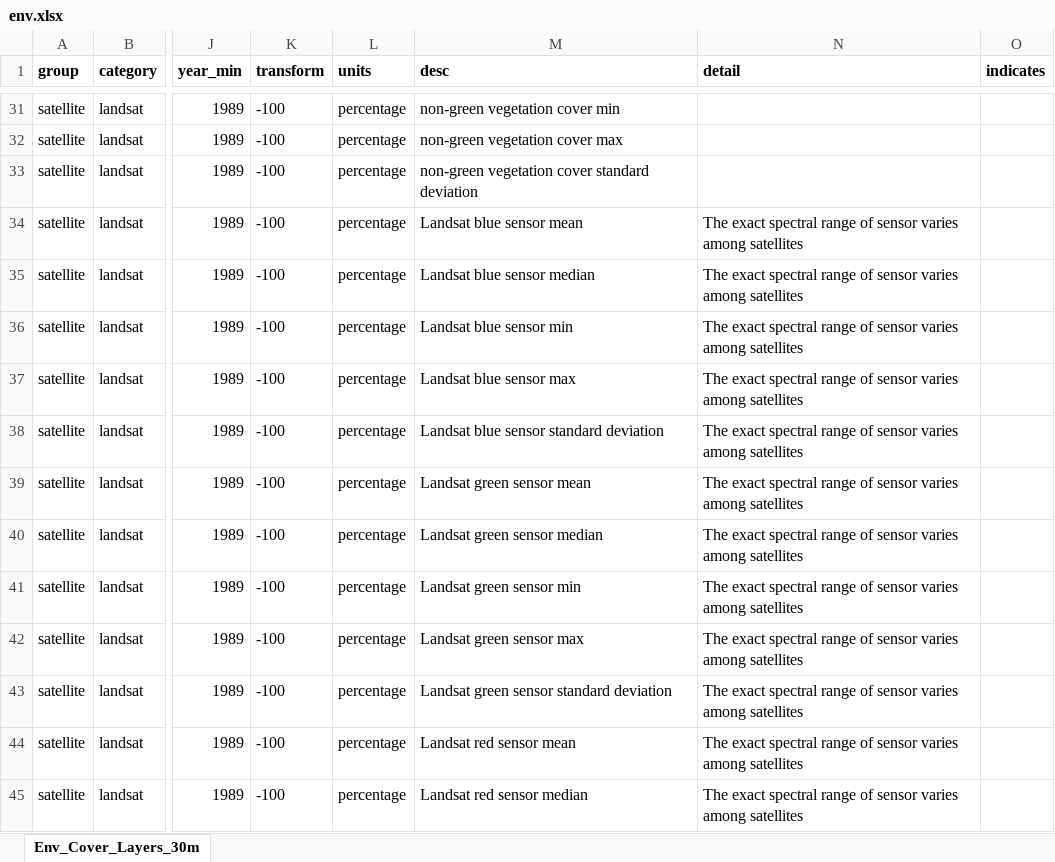
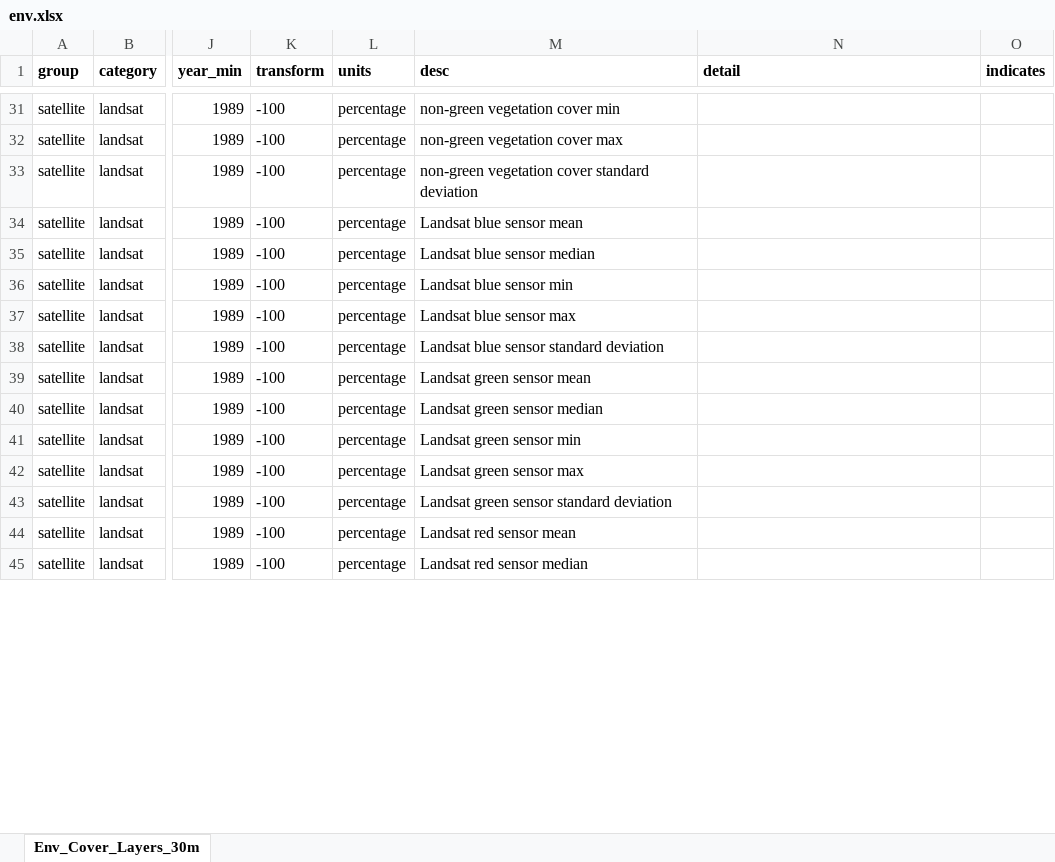
Before and after one commit to dew-landscapes/envEcosystems, an Excel workbook: data-raw/env.xlsx, sheet Env_Cover_Layers_30m, drawn as a sheet; only a part is shown, gaps mark what is left out; values as stored, in another font and other column widths than the file's, no borders; the diff covers the shown part only; the diff names each change by its address in the sheet, - before the commit and + after, or states it on an @@ line.

```diff
--- a/data-raw/env.xlsx (sheet Env_Cover_Layers_30m)
+++ b/data-raw/env.xlsx (sheet Env_Cover_Layers_30m)
-N34:N45 (detail): The exact spectral range of sensor varies among satellites
+N34:N45 (detail): (empty)
```
Also changed, not shown: 3 added rows and 17 edited cells elsewhere in this sheet, 6 other files.
